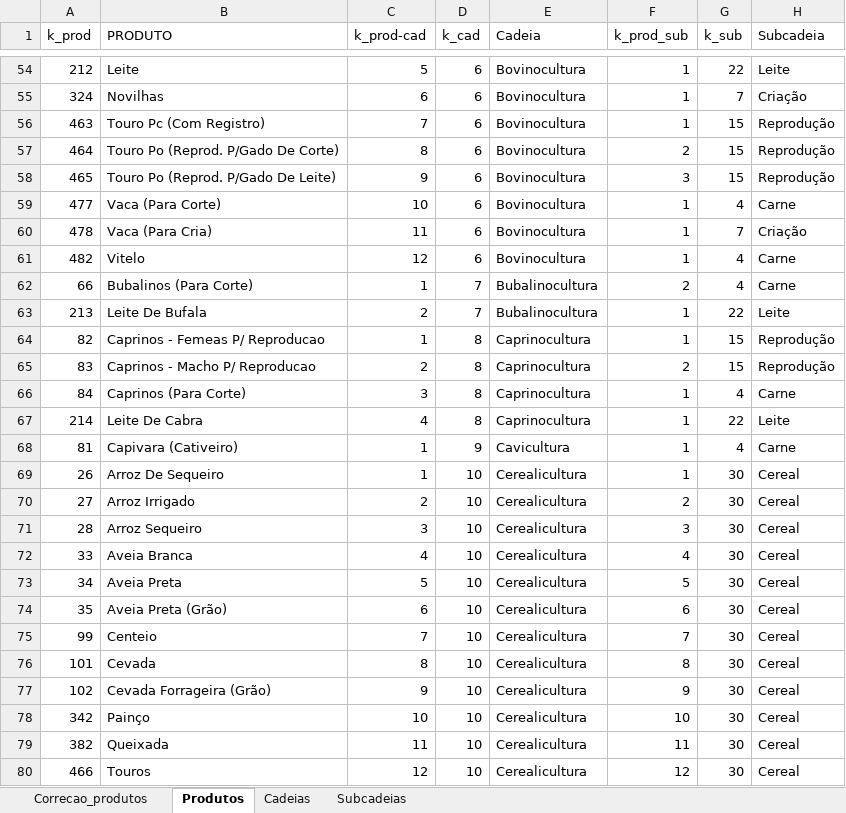
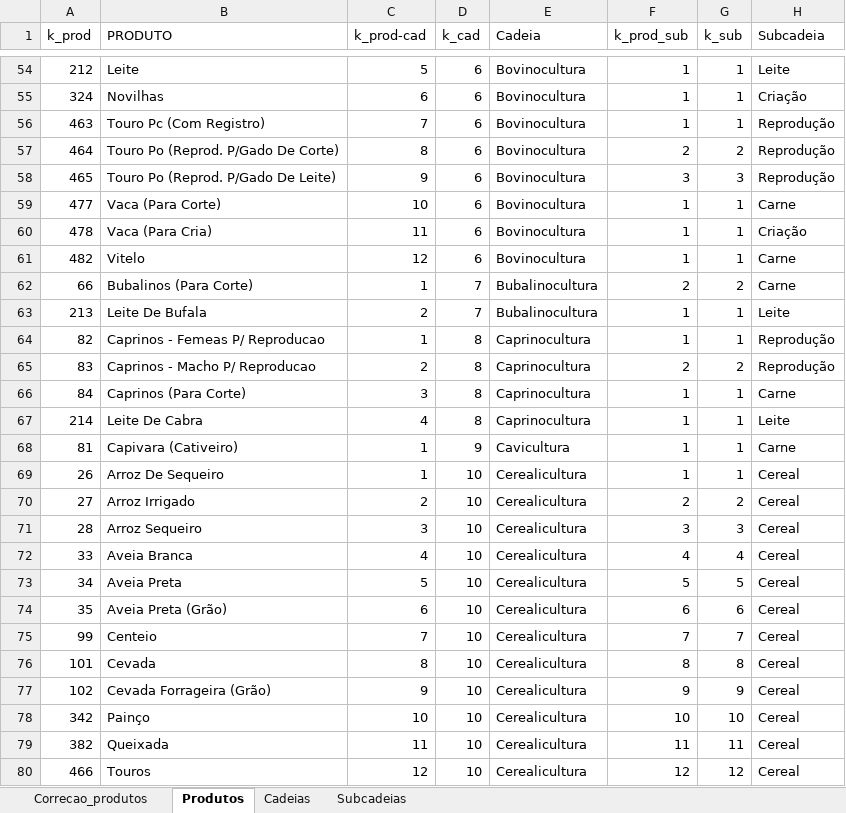
Before and after one commit to avnergomes/vbp-parana, an Excel workbook: data/lista_produtos_vbp_2012_2024.xlsx, sheet Produtos, drawn as a sheet; only a part is shown, gaps mark what is left out; values as stored, in another font and other column widths than the file's, no cell formats; charts and pictures not drawn; the diff covers the shown part only; the diff names each change by its address in the sheet, - before the commit and + after, or states it on an @@ line.

Commit message:
Update lista_produtos_vbp_2012_2024.xlsx

```diff
--- a/data/lista_produtos_vbp_2012_2024.xlsx (sheet Produtos)
+++ b/data/lista_produtos_vbp_2012_2024.xlsx (sheet Produtos)
-G54 (k_sub): 22
+G54 (k_sub): 1
-G55 (k_sub): 7
+G55 (k_sub): 1
-G56 (k_sub): 15
+G56 (k_sub): 1
-G57 (k_sub): 15
+G57 (k_sub): 2
-G58 (k_sub): 15
+G58 (k_sub): 3
-G59 (k_sub): 4
+G59 (k_sub): 1
-G60 (k_sub): 7
+G60 (k_sub): 1
-G61 (k_sub): 4
+G61 (k_sub): 1
-G62 (k_sub): 4
+G62 (k_sub): 2
-G63 (k_sub): 22
+G63 (k_sub): 1
-G64 (k_sub): 15
+G64 (k_sub): 1
-G65 (k_sub): 15
+G65 (k_sub): 2
-G66 (k_sub): 4
+G66 (k_sub): 1
-G67 (k_sub): 22
+G67 (k_sub): 1
-G68 (k_sub): 4
+G68 (k_sub): 1
-G69 (k_sub): 30
+G69 (k_sub): 1
-G70 (k_sub): 30
+G70 (k_sub): 2
-G71 (k_sub): 30
+G71 (k_sub): 3
-G72 (k_sub): 30
+G72 (k_sub): 4
-G73 (k_sub): 30
+G73 (k_sub): 5
-G74 (k_sub): 30
+G74 (k_sub): 6
-G75 (k_sub): 30
+G75 (k_sub): 7
-G76 (k_sub): 30
+G76 (k_sub): 8
-G77 (k_sub): 30
+G77 (k_sub): 9
-G78 (k_sub): 30
+G78 (k_sub): 10
-G79 (k_sub): 30
+G79 (k_sub): 11
-G80 (k_sub): 30
+G80 (k_sub): 12
```
Also changed, not shown: 9 added rows, 18 removed rows and 576 edited cells elsewhere in this sheet, sheet Subcadeias, sheet Correcao_produtos, sheet Cadeias, cell formats.
